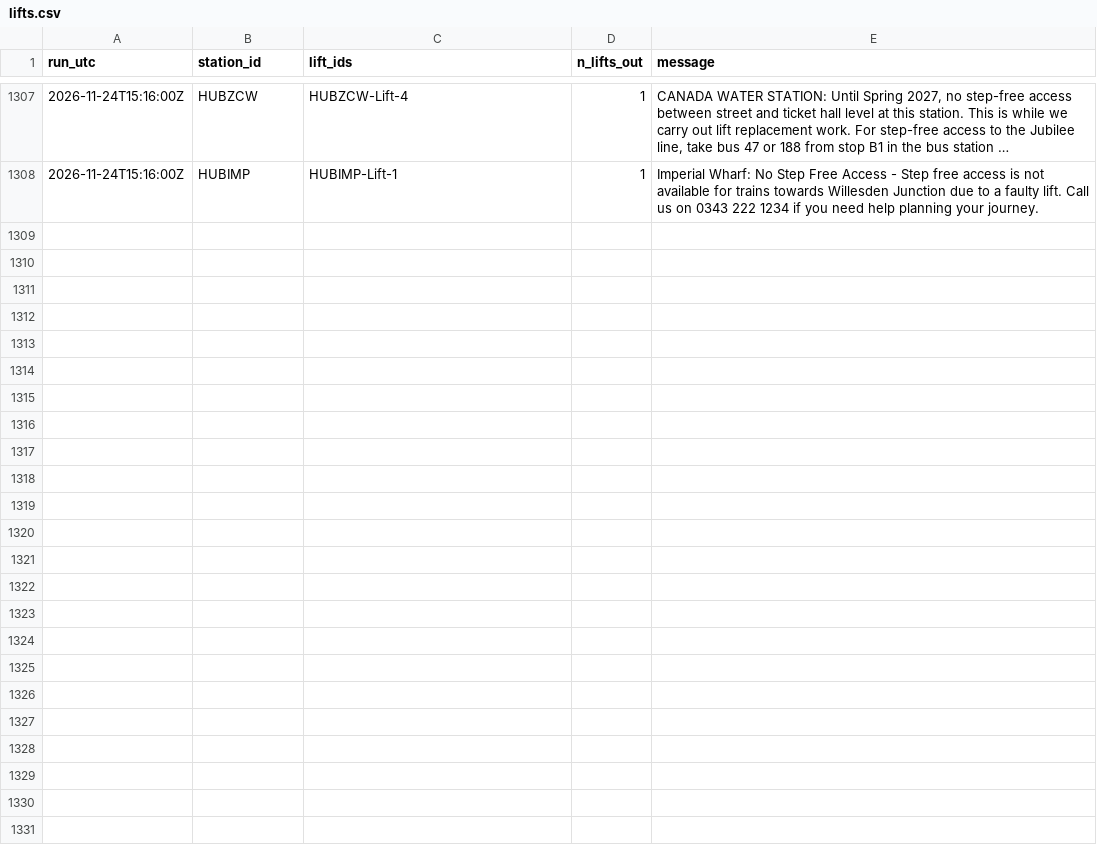
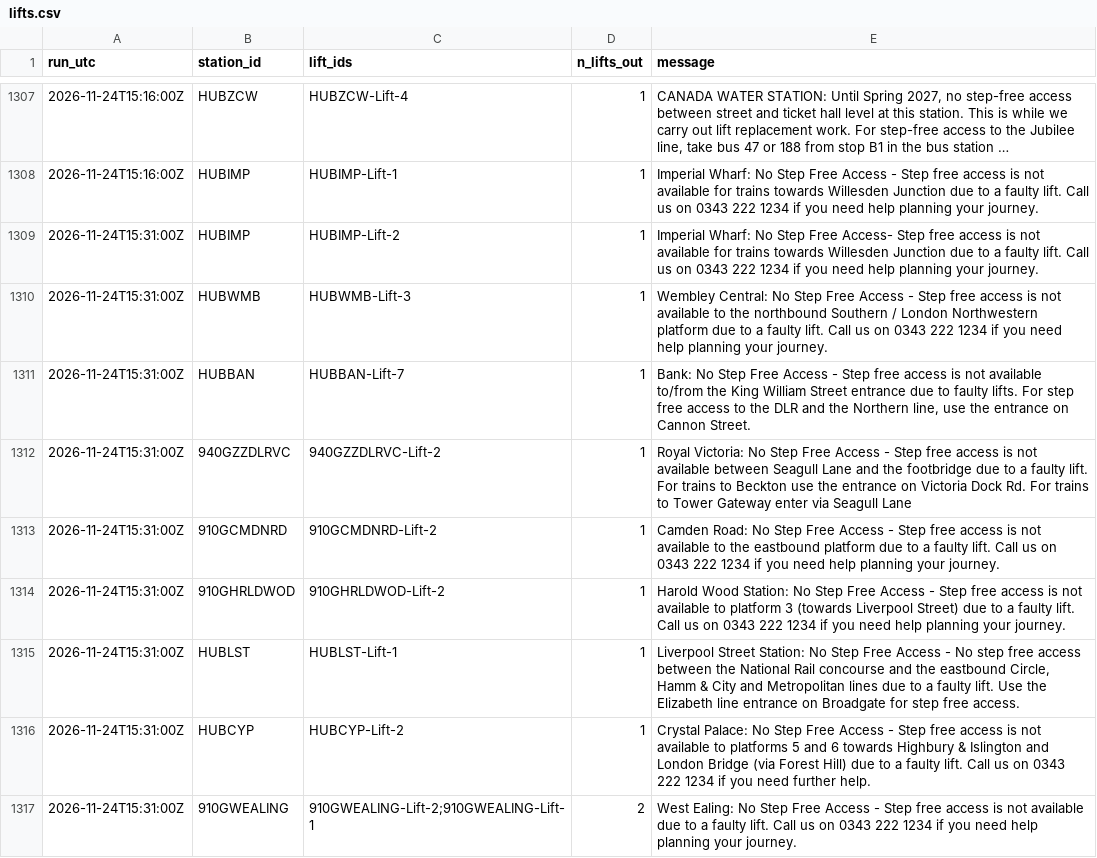
Before and after one commit to IbrahimJahwari/IbrahimJahwari.github.io, a CSV file: raw/2026-11-24/lifts.csv, drawn as a sheet; only a part is shown, gaps mark what is left out; long unchanged cells end in …; the diff covers the shown part only; the diff names each change by its address in the sheet, - before the commit and + after, or states it on an @@ line.

```diff
--- a/raw/2026-11-24/lifts.csv
+++ b/raw/2026-11-24/lifts.csv
+row 1309: 2026-11-24T15:31:00Z | HUBIMP | HUBIMP-Lift-2 | 1 | Imperial Wharf: No Step Free Access- Step free access is not available for trains towards Willesden Junction due to a faulty lift. Call us on 0343 222 1234 if you need help planning your journey.
+row 1310: 2026-11-24T15:31:00Z | HUBWMB | HUBWMB-Lift-3 | 1 | Wembley Central: No Step Free Access - Step free access is not available to the northbound Southern / London Northwestern platform due to a faulty lift. Call us on 0343 222 1234 if you need help planning your journey.
+row 1311: 2026-11-24T15:31:00Z | HUBBAN | HUBBAN-Lift-7 | 1 | Bank: No Step Free Access - Step free access is not available to/from the King William Street entrance due to faulty lifts. For step free access to the DLR and the Northern line, use the entrance on Cannon Street.
+row 1312: 2026-11-24T15:31:00Z | 940GZZDLRVC | 940GZZDLRVC-Lift-2 | 1 | Royal Victoria: No Step Free Access - Step free access is not available between Seagull Lane and the footbridge due to a faulty lift. For trains to Beckton use the entrance on Victoria Dock Rd. For trains to Tower Gateway enter via Seagull Lane
+row 1313: 2026-11-24T15:31:00Z | 910GCMDNRD | 910GCMDNRD-Lift-2 | 1 | Camden Road: No Step Free Access - Step free access is not available to the eastbound platform due to a faulty lift. Call us on 0343 222 1234 if you need help planning your journey.
+row 1314: 2026-11-24T15:31:00Z | 910GHRLDWOD | 910GHRLDWOD-Lift-2 | 1 | Harold Wood Station: No Step Free Access - Step free access is not available to platform 3 (towards Liverpool Street) due to a faulty lift. Call us on 0343 222 1234 if you need help planning your journey.
+row 1315: 2026-11-24T15:31:00Z | HUBLST | HUBLST-Lift-1 | 1 | Liverpool Street Station: No Step Free Access - No step free access between the National Rail concourse and the eastbound Circle, Hamm & City and Metropolitan lines due to a faulty lift. Use the Elizabeth line entrance on Broadgate for step free access.
+row 1316: 2026-11-24T15:31:00Z | HUBCYP | HUBCYP-Lift-2 | 1 | Crystal Palace: No Step Free Access - Step free access is not available to platforms 5 and 6 towards Highbury & Islington and London Bridge (via Forest Hill) due to a faulty lift. Call us on 0343 222 1234 if you need further help.
+row 1317: 2026-11-24T15:31:00Z | 910GWEALING | 910GWEALING-Lift-2;910GWEALING-Lift-1 | 2 | West Ealing: No Step Free Access - Step free access is not available due to a faulty lift. Call us on 0343 222 1234 if you need help planning your journey.
```
Also changed, not shown: 8 added rows elsewhere in this file, raw/2026-11-24/collection_log.csv, raw/2026-11-24/line_status.csv, 6 other files.
